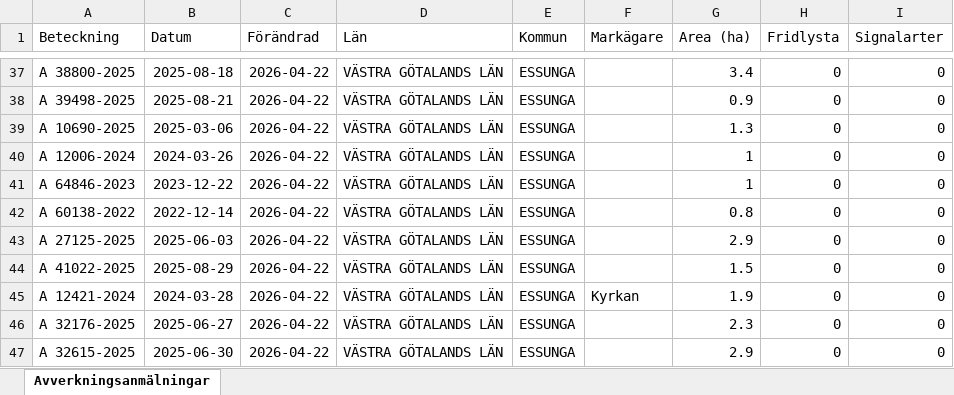
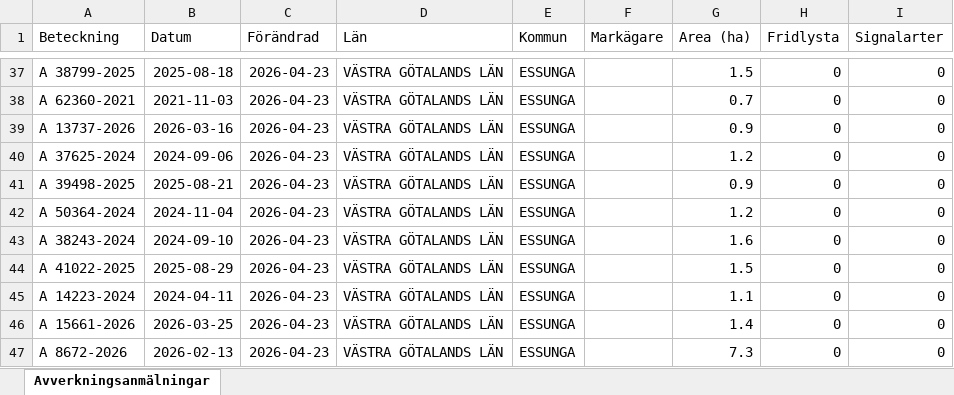
Before and after one commit to klasma/Logging_1445, an Excel workbook: Översikt ESSUNGA.xlsx, sheet Avverkningsanmälningar, drawn as a sheet; only a part is shown, gaps mark what is left out; values as stored, in another font and other column widths than the file's, no borders; the diff covers the shown part only; the diff names each change by its address in the sheet, - before the commit and + after, or states it on an @@ line.

```diff
--- a/Översikt ESSUNGA.xlsx (sheet Avverkningsanmälningar)
+++ b/Översikt ESSUNGA.xlsx (sheet Avverkningsanmälningar)
-A37 (Beteckning): A 38800-2025
+A37 (Beteckning): A 38799-2025
-C37:C47 (Förändrad): 2026-04-22
+C37:C47 (Förändrad): 2026-04-23
-G37 (Area (ha)): 3.4
+G37 (Area (ha)): 1.5
-A38 (Beteckning): A 39498-2025
+A38 (Beteckning): A 62360-2021
-B38 (Datum): 2025-08-21
+B38 (Datum): 2021-11-03
-G38 (Area (ha)): 0.9
+G38 (Area (ha)): 0.7
-A39 (Beteckning): A 10690-2025
+A39 (Beteckning): A 13737-2026
-B39 (Datum): 2025-03-06
+B39 (Datum): 2026-03-16
-G39 (Area (ha)): 1.3
+G39 (Area (ha)): 0.9
-A40 (Beteckning): A 12006-2024
+A40 (Beteckning): A 37625-2024
-B40 (Datum): 2024-03-26
+B40 (Datum): 2024-09-06
-G40 (Area (ha)): 1
+G40 (Area (ha)): 1.2
-A41 (Beteckning): A 64846-2023
+A41 (Beteckning): A 39498-2025
-B41 (Datum): 2023-12-22
+B41 (Datum): 2025-08-21
-G41 (Area (ha)): 1
+G41 (Area (ha)): 0.9
-A42 (Beteckning): A 60138-2022
+A42 (Beteckning): A 50364-2024
-B42 (Datum): 2022-12-14
+B42 (Datum): 2024-11-04
-G42 (Area (ha)): 0.8
+G42 (Area (ha)): 1.2
-A43 (Beteckning): A 27125-2025
+A43 (Beteckning): A 38243-2024
-B43 (Datum): 2025-06-03
+B43 (Datum): 2024-09-10
-G43 (Area (ha)): 2.9
+G43 (Area (ha)): 1.6
-A45 (Beteckning): A 12421-2024
+A45 (Beteckning): A 14223-2024
-B45 (Datum): 2024-03-28
+B45 (Datum): 2024-04-11
-F45 (Markägare): Kyrkan
+F45 (Markägare): (empty)
-G45 (Area (ha)): 1.9
+G45 (Area (ha)): 1.1
-A46 (Beteckning): A 32176-2025
+A46 (Beteckning): A 15661-2026
-B46 (Datum): 2025-06-27
+B46 (Datum): 2026-03-25
-G46 (Area (ha)): 2.3
+G46 (Area (ha)): 1.4
-A47 (Beteckning): A 32615-2025
+A47 (Beteckning): A 8672-2026
-B47 (Datum): 2025-06-30
+B47 (Datum): 2026-02-13
-G47 (Area (ha)): 2.9
+G47 (Area (ha)): 7.3
```
Also changed, not shown: 375 edited cells elsewhere in this sheet, artfynd/A 3563-2024 artfynd.xlsx, 5 other files.
